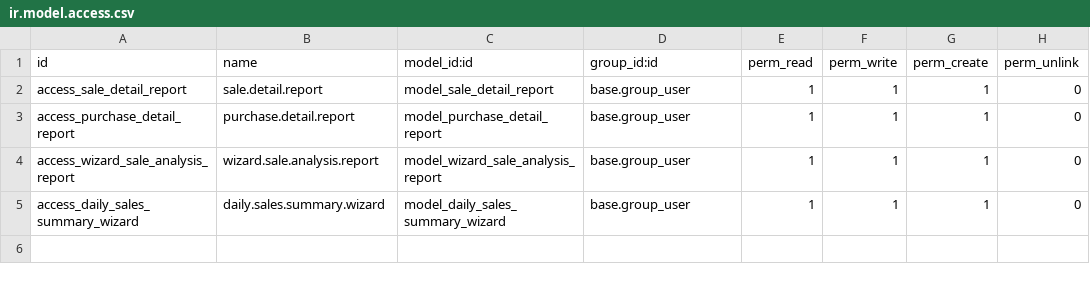
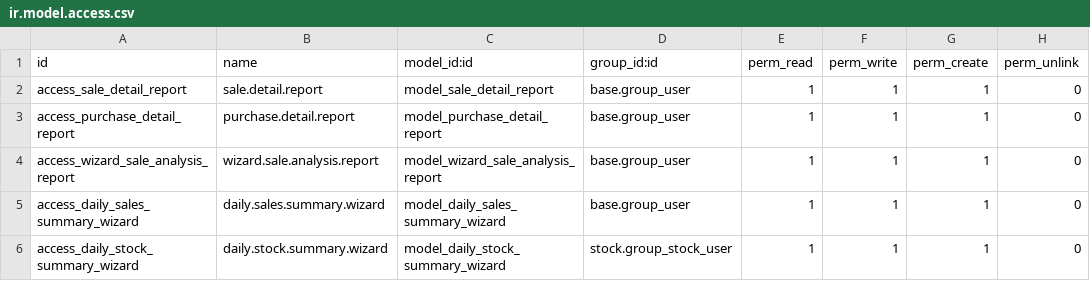
Before and after one commit to phyoeminko0711/king_river_odoo18, a CSV file: custom_report_xlsx/security/ir.model.access.csv, drawn as a sheet.

Commit message:
[ADD] inventory daily stock in/out report

```diff
--- a/custom_report_xlsx/security/ir.model.access.csv
+++ b/custom_report_xlsx/security/ir.model.access.csv
@@ -5 +5,2 @@ access_wizard_sale_analysis_report,wizard.sale.analysis.report,model_wizard_sale
 access_daily_sales_summary_wizard,daily.sales.summary.wizard,model_daily_sales_summary_wizard,base.group_user,1,1,1,0
+access_daily_stock_summary_wizard,daily.stock.summary.wizard,model_daily_stock_summary_wizard,stock.group_stock_user,1,1,1,0
```
Also changed, not shown: 6 other files.
